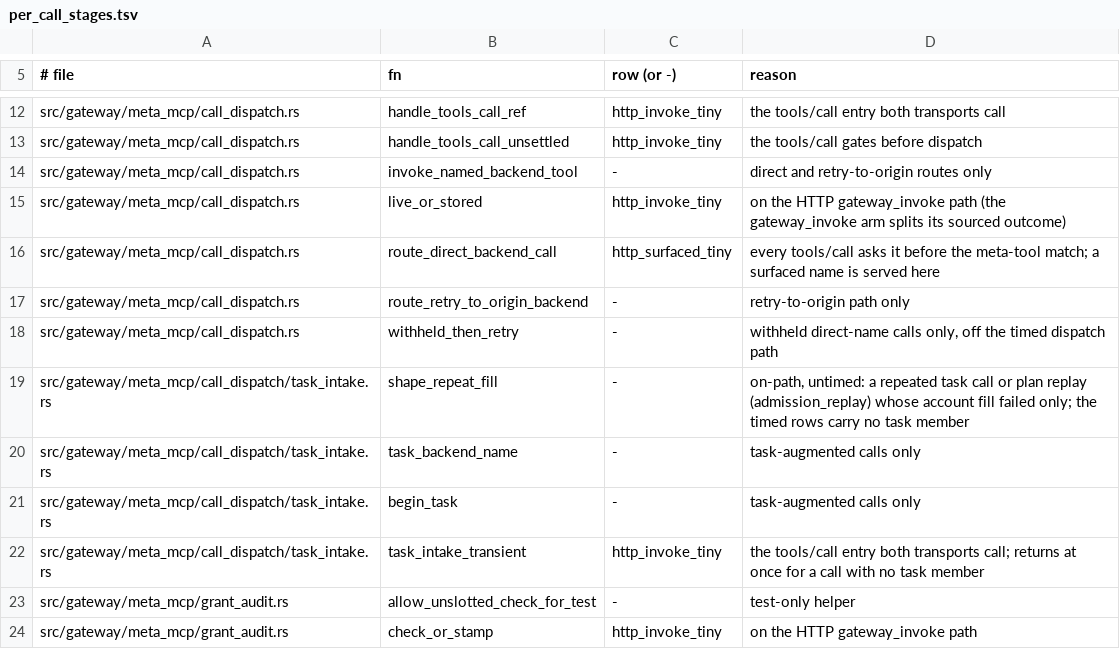
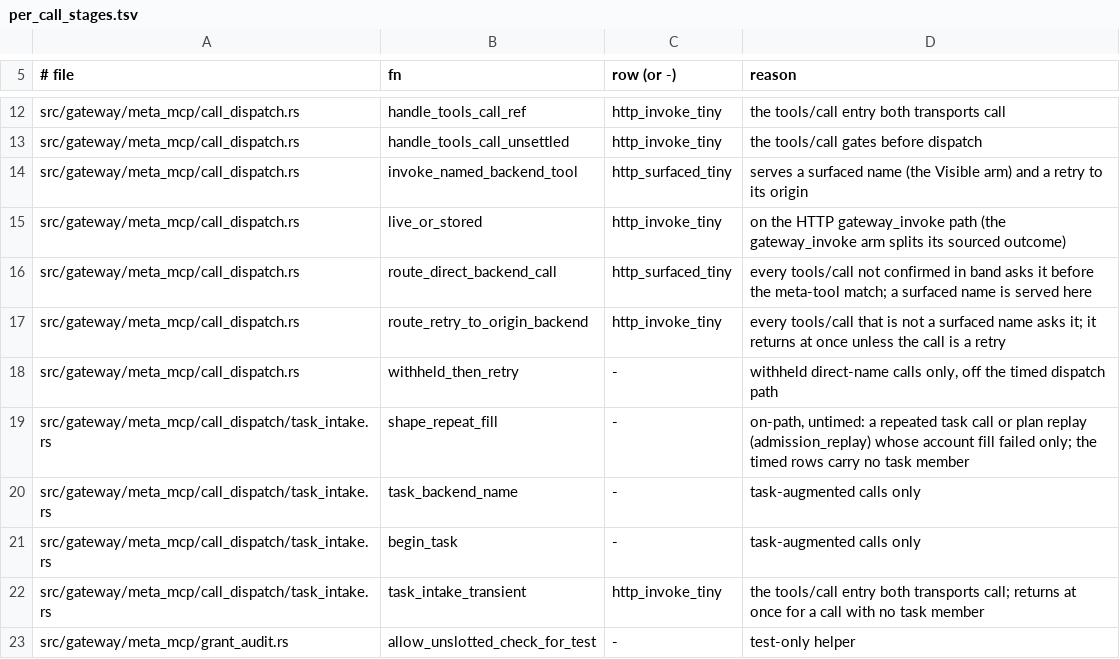
Before and after one commit to MikkoParkkola/mcp-gateway, a TSV file: docs/internal/perf/per_call_stages.tsv, drawn as a sheet; only a part is shown, gaps mark what is left out; the shorter side is filled out with more unchanged rows.

```diff
--- a/docs/internal/perf/per_call_stages.tsv
+++ b/docs/internal/perf/per_call_stages.tsv
@@ -13,6 +13,6 @@ src/gateway/meta_mcp/call_dispatch.rs	handle_tools_call_ref	http_invoke_tiny	the
 src/gateway/meta_mcp/call_dispatch.rs	handle_tools_call_unsettled	http_invoke_tiny	the tools/call gates before dispatch
-src/gateway/meta_mcp/call_dispatch.rs	invoke_named_backend_tool	-	direct and retry-to-origin routes only
+src/gateway/meta_mcp/call_dispatch.rs	invoke_named_backend_tool	http_surfaced_tiny	serves a surfaced name (the Visible arm) and a retry to its origin
 src/gateway/meta_mcp/call_dispatch.rs	live_or_stored	http_invoke_tiny	on the HTTP gateway_invoke path (the gateway_invoke arm splits its sourced outcome)
-src/gateway/meta_mcp/call_dispatch.rs	route_direct_backend_call	http_surfaced_tiny	every tools/call asks it before the meta-tool match; a surfaced name is served here
-src/gateway/meta_mcp/call_dispatch.rs	route_retry_to_origin_backend	-	retry-to-origin path only
+src/gateway/meta_mcp/call_dispatch.rs	route_direct_backend_call	http_surfaced_tiny	every tools/call not confirmed in band asks it before the meta-tool match; a surfaced name is served here
+src/gateway/meta_mcp/call_dispatch.rs	route_retry_to_origin_backend	http_invoke_tiny	every tools/call that is not a surfaced name asks it; it returns at once unless the call is a retry
 src/gateway/meta_mcp/call_dispatch.rs	withheld_then_retry	-	withheld direct-name calls only, off the timed dispatch path
```
Also changed, not shown: 1 other file.
